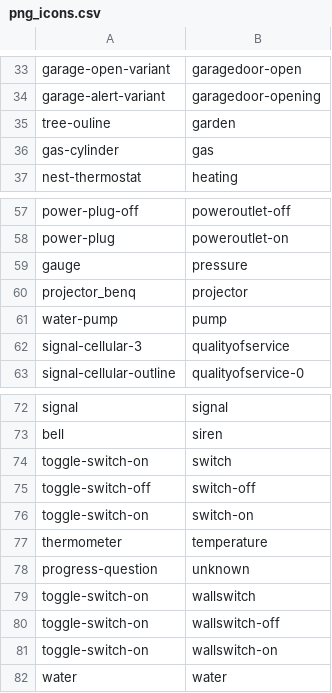
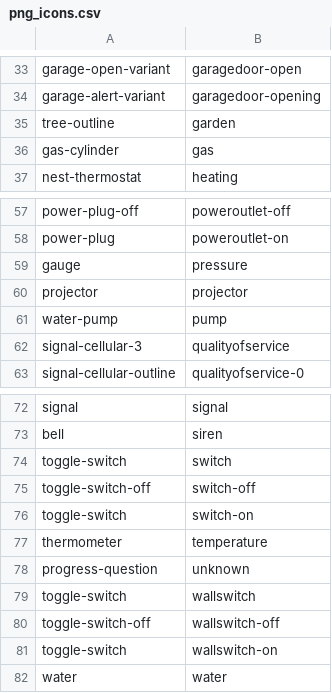
Before and after one commit to cyrilpawelko/m5panel, a CSV file: tools/icons/png_icons.csv, drawn as a sheet; only a part is shown, gaps mark what is left out.

Commit message:
add some icons

```diff
--- a/tools/icons/png_icons.csv
+++ b/tools/icons/png_icons.csv
@@ -34,3 +34,3 @@ garage-open-variant;garagedoor-open
 garage-alert-variant;garagedoor-opening
-tree-ouline;garden
+tree-outline;garden
 gas-cylinder;gas
@@ -59,3 +59,3 @@ power-plug;poweroutlet-on
 gauge;pressure
-projector_benq;projector
+projector;projector
 water-pump;pump
@@ -73,10 +73,10 @@ signal;signal
 bell;siren
-toggle-switch-on;switch
+toggle-switch;switch
 toggle-switch-off;switch-off
-toggle-switch-on;switch-on
+toggle-switch;switch-on
 thermometer;temperature
 progress-question;unknown
-toggle-switch-on;wallswitch
-toggle-switch-on;wallswitch-off
-toggle-switch-on;wallswitch-on
+toggle-switch;wallswitch
+toggle-switch-off;wallswitch-off
+toggle-switch;wallswitch-on
 water;water
```
Also changed, not shown: 20 other files.
